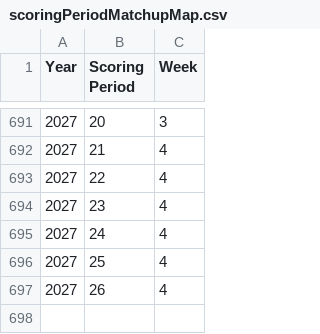
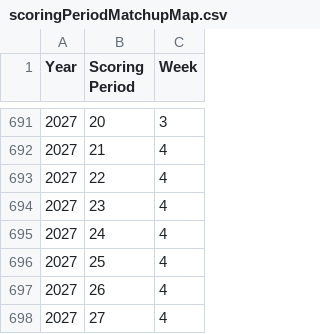
Before and after one commit to fliou0704/Basketball-Brawl-Fantasy-Dashboard, a CSV file: data/scoringPeriodMatchupMap.csv, drawn as a sheet; only a part is shown, gaps mark what is left out; the diff names each change by its address in the sheet, - before the commit and + after, or states it on an @@ line.

```diff
--- a/data/scoringPeriodMatchupMap.csv
+++ b/data/scoringPeriodMatchupMap.csv
+row 698: 2027 | 27 | 4
```
Also changed, not shown: data/activityData.csv, 2 other files.
